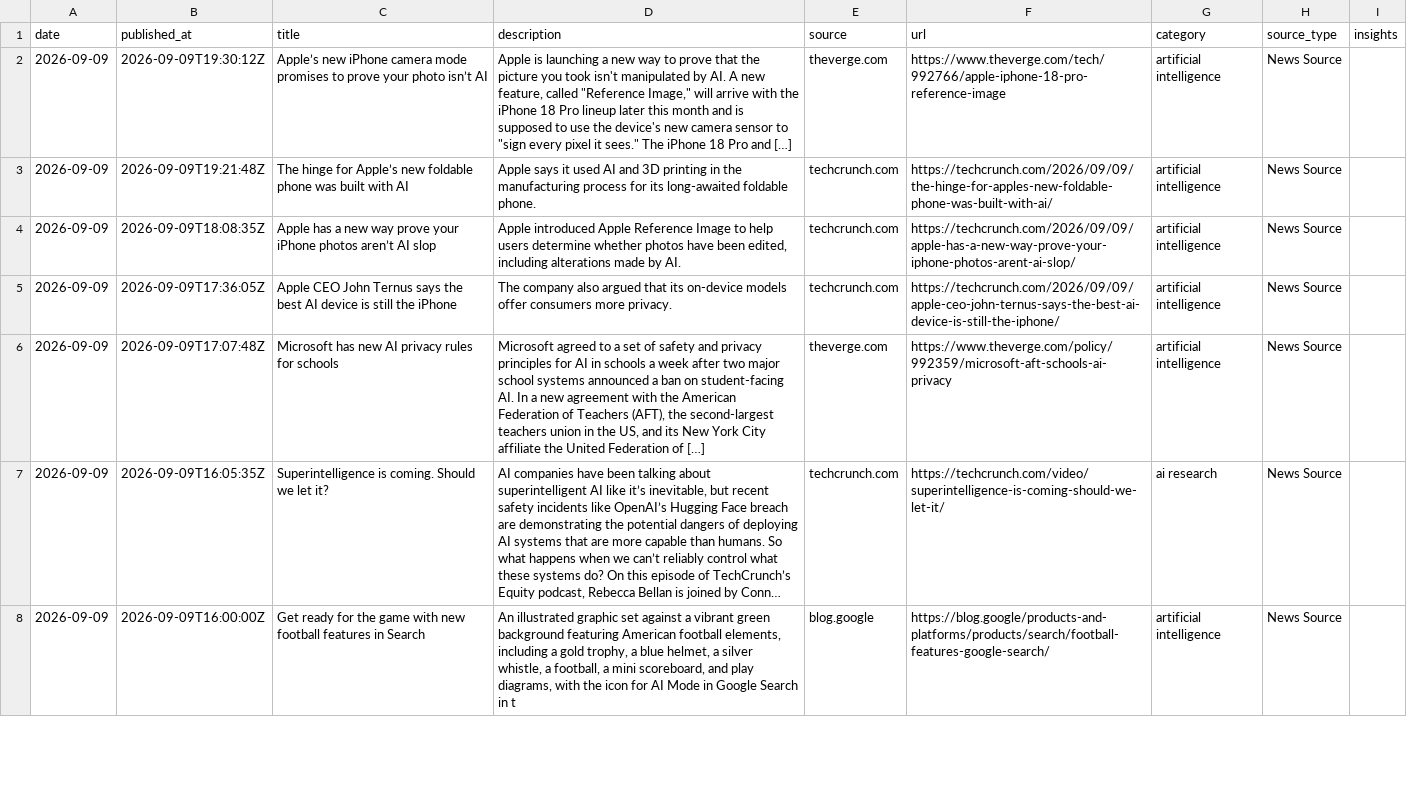
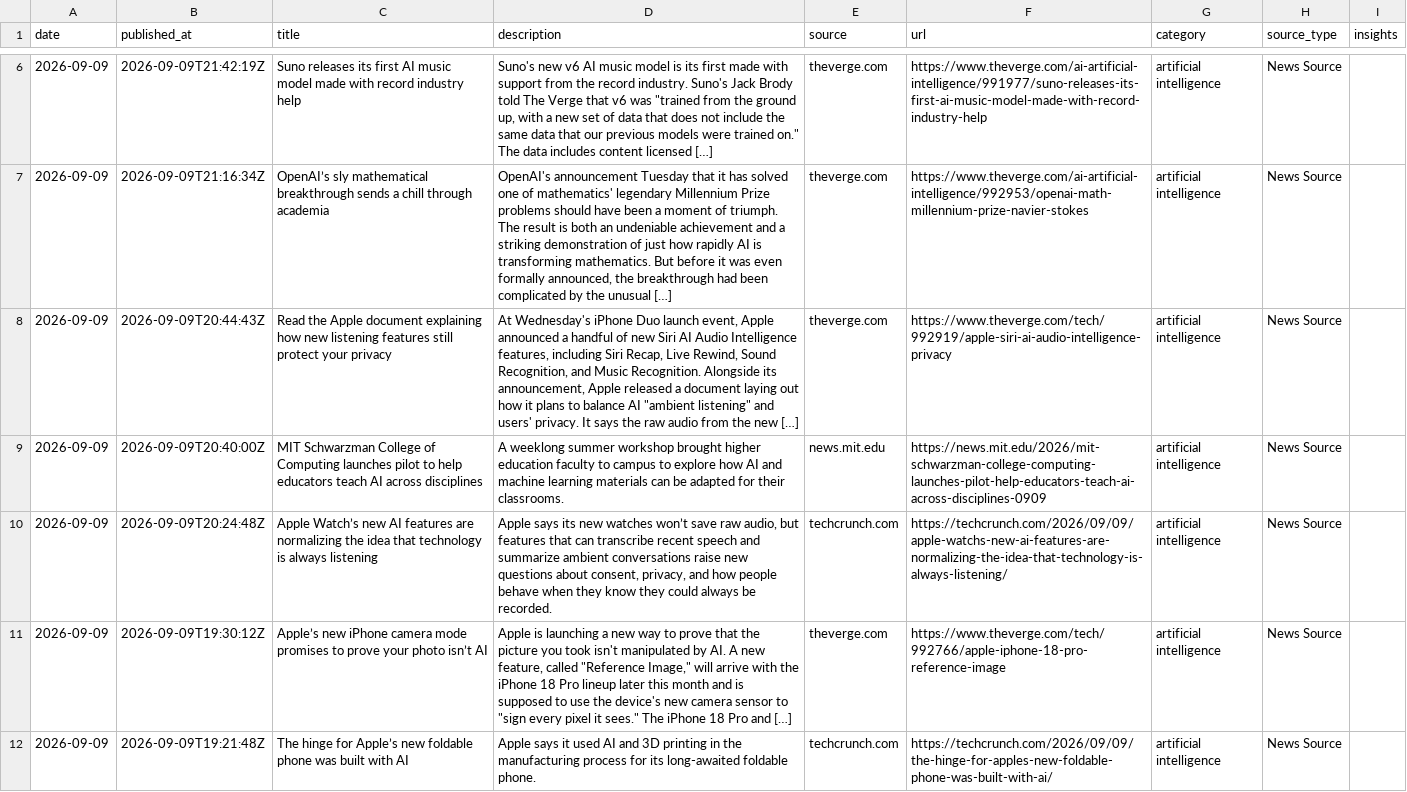
Before and after one commit to StevieSimsII/AiNewsDaily, a CSV file: docs/data/ai_news.csv, drawn as a sheet; only a part is shown, gaps mark what is left out; the shorter side is filled out with more unchanged rows; long unchanged cells end in …; the diff covers the shown part only; the diff names each change by its address in the sheet, - before the commit and + after, or states it on an @@ line.

```diff
--- a/docs/data/ai_news.csv
+++ b/docs/data/ai_news.csv
+row 6: 2026-09-09 | 2026-09-09T21:42:19Z | Suno releases its first AI music model made with record industry help | Suno's new v6 AI music model is its first made with support from the record industry. Suno's Jack Brody told The Verge that v6 was "trained from the ground up, with a new set of data that does not include the same data that our previous models were trained on." The data includes content licensed […] | theverge.com | https://www.theverge.com/ai-artificial-intelligence/991977/suno-releases-its-first-ai-music-model-made-with-record-industry-help | artificial intelligence | News Source
+row 7: 2026-09-09 | 2026-09-09T21:16:34Z | OpenAI’s sly mathematical breakthrough sends a chill through academia | OpenAI's announcement Tuesday that it has solved one of mathematics' legendary Millennium Prize problems should have been a moment of triumph. The result is both an undeniable achievement and a striking demonstration of just how rapidly AI is transforming mathematics. But before it was even formally announced, the breakthrough had been complicated by the unusual […] | theverge.com | https://www.theverge.com/ai-artificial-intelligence/992953/openai-math-millennium-prize-navier-stokes | artificial intelligence | News Source
+row 8: 2026-09-09 | 2026-09-09T20:44:43Z | Read the Apple document explaining how new listening features still protect your privacy | At Wednesday's iPhone Duo launch event, Apple announced a handful of new Siri AI Audio Intelligence features, including Siri Recap, Live Rewind, Sound Recognition, and Music Recognition. Alongside its announcement, Apple released a document laying out how it plans to balance AI "ambient listening" and users' privacy. It says the raw audio from the new […] | theverge.com | https://www.theverge.com/tech/992919/apple-siri-ai-audio-intelligence-privacy | artificial intelligence | News Source
+row 9: 2026-09-09 | 2026-09-09T20:40:00Z | MIT Schwarzman College of Computing launches pilot to help educators teach AI across disciplines | A weeklong summer workshop brought higher education faculty to campus to explore how AI and machine learning materials can be adapted for their classrooms. | news.mit.edu | https://news.mit.edu/2026/mit-schwarzman-college-computing-launches-pilot-help-educators-teach-ai-across-disciplines-0909 | artificial intelligence | News Source
+row 10: 2026-09-09 | 2026-09-09T20:24:48Z | Apple Watch’s new AI features are normalizing the idea that technology is always listening | Apple says its new watches won’t save raw audio, but features that can transcribe recent speech and summarize ambient conversations raise new questions about consent, privacy, and how people behave when they know they could always be recorded. | techcrunch.com | https://techcrunch.com/2026/09/09/apple-watchs-new-ai-features-are-normalizing-the-idea-that-technology-is-always-listening/ | artificial intelligence | News Source
```
Also changed, not shown: 4 added rows elsewhere in this file, 4 other files.
